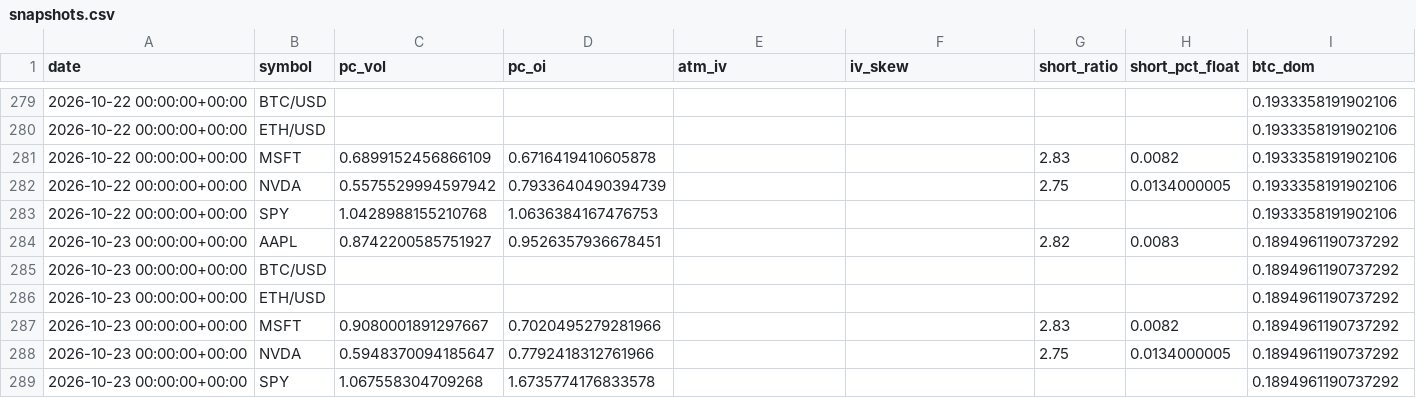
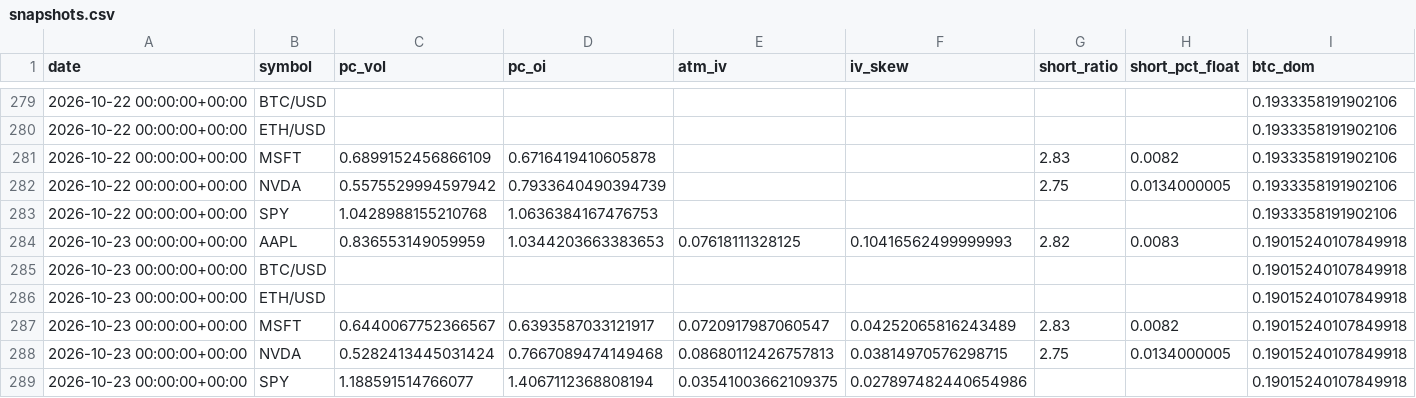
Before and after one commit to SoonToBeDataScientist/DashQV2, a CSV file: data/snapshots.csv, drawn as a sheet; only a part is shown, gaps mark what is left out.

```diff
--- a/data/snapshots.csv
+++ b/data/snapshots.csv
@@ -283,7 +283,7 @@ date,symbol,pc_vol,pc_oi,atm_iv,iv_skew,short_ratio,short_pct_float,btc_dom
 2026-10-22 00:00:00+00:00,SPY,1.0428988155210768,1.0636384167476753,,,,,0.1933358191902106
-2026-10-23 00:00:00+00:00,AAPL,0.8742200585751927,0.9526357936678451,,,2.82,0.0083,0.1894961190737292
-2026-10-23 00:00:00+00:00,BTC/USD,,,,,,,0.1894961190737292
-2026-10-23 00:00:00+00:00,ETH/USD,,,,,,,0.1894961190737292
-2026-10-23 00:00:00+00:00,MSFT,0.9080001891297667,0.7020495279281966,,,2.83,0.0082,0.1894961190737292
-2026-10-23 00:00:00+00:00,NVDA,0.5948370094185647,0.7792418312761966,,,2.75,0.0134000005,0.1894961190737292
-2026-10-23 00:00:00+00:00,SPY,1.067558304709268,1.6735774176833578,,,,,0.1894961190737292
+2026-10-23 00:00:00+00:00,AAPL,0.836553149059959,1.0344203663383653,0.07618111328125,0.10416562499999993,2.82,0.0083,0.19015240107849918
+2026-10-23 00:00:00+00:00,BTC/USD,,,,,,,0.19015240107849918
+2026-10-23 00:00:00+00:00,ETH/USD,,,,,,,0.19015240107849918
+2026-10-23 00:00:00+00:00,MSFT,0.6440067752366567,0.6393587033121917,0.0720917987060547,0.04252065816243489,2.83,0.0082,0.19015240107849918
+2026-10-23 00:00:00+00:00,NVDA,0.5282413445031424,0.7667089474149468,0.08680112426757813,0.03814970576298715,2.75,0.0134000005,0.19015240107849918
+2026-10-23 00:00:00+00:00,SPY,1.188591514766077,1.4067112368808194,0.03541003662109375,0.027897482440654986,,,0.19015240107849918
```
Also changed, not shown: data/sentiment.csv, 2 other files.
